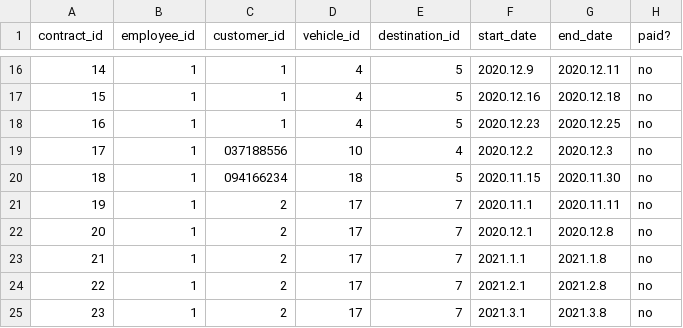
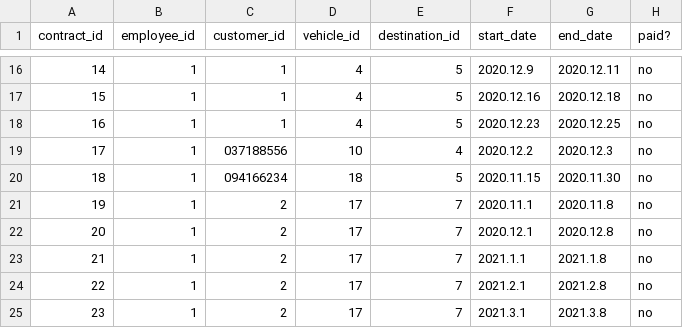
Before and after one commit to arnort20/ChuckNorris, a CSV file: Data_files/Contracts.csv, drawn as a sheet; only a part is shown, gaps mark what is left out.

```diff
--- a/Data_files/Contracts.csv
+++ b/Data_files/Contracts.csv
@@ -20,3 +20,3 @@ contract_id,employee_id,customer_id,vehicle_id,destination_id,start_date,end_dat
 18,1,094166234,18,5,2020.11.15,2020.11.30,no
-19,1,2,17,7,2020.11.1,2020.11.11,no
+19,1,2,17,7,2020.11.1,2020.11.8,no
 20,1,2,17,7,2020.12.1,2020.12.8,no
```
Also changed, not shown: Data_files/Customers.csv, 2 other files.
